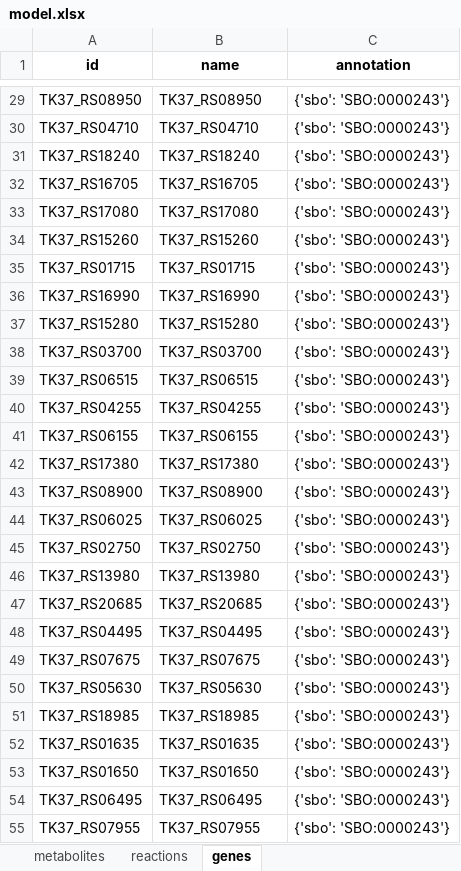
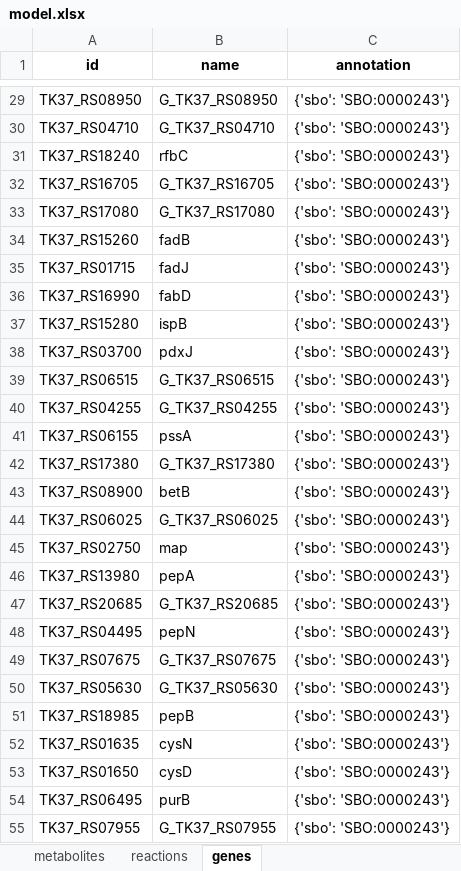
Before and after one commit to C-CoMP-STC/GEM-mit1002, an Excel workbook: model.xlsx, sheet genes, drawn as a sheet; only a part is shown, gaps mark what is left out; values as stored, in another font and other column widths than the file's, no borders; the diff covers the shown part only; the diff names each change by its address in the sheet, - before the commit and + after, or states it on an @@ line.

```diff
--- a/model.xlsx (sheet genes)
+++ b/model.xlsx (sheet genes)
-B29 (name): TK37_RS08950
+B29 (name): G_TK37_RS08950
-B30 (name): TK37_RS04710
+B30 (name): G_TK37_RS04710
-B31 (name): TK37_RS18240
+B31 (name): rfbC
-B32 (name): TK37_RS16705
+B32 (name): G_TK37_RS16705
-B33 (name): TK37_RS17080
+B33 (name): G_TK37_RS17080
-B34 (name): TK37_RS15260
+B34 (name): fadB
-B35 (name): TK37_RS01715
+B35 (name): fadJ
-B36 (name): TK37_RS16990
+B36 (name): fabD
-B37 (name): TK37_RS15280
+B37 (name): ispB
-B38 (name): TK37_RS03700
+B38 (name): pdxJ
-B39 (name): TK37_RS06515
+B39 (name): G_TK37_RS06515
-B40 (name): TK37_RS04255
+B40 (name): G_TK37_RS04255
-B41 (name): TK37_RS06155
+B41 (name): pssA
-B42 (name): TK37_RS17380
+B42 (name): G_TK37_RS17380
-B43 (name): TK37_RS08900
+B43 (name): betB
-B44 (name): TK37_RS06025
+B44 (name): G_TK37_RS06025
-B45 (name): TK37_RS02750
+B45 (name): map
-B46 (name): TK37_RS13980
+B46 (name): pepA
-B47 (name): TK37_RS20685
+B47 (name): G_TK37_RS20685
-B48 (name): TK37_RS04495
+B48 (name): pepN
-B49 (name): TK37_RS07675
+B49 (name): G_TK37_RS07675
-B50 (name): TK37_RS05630
+B50 (name): G_TK37_RS05630
-B51 (name): TK37_RS18985
+B51 (name): pepB
-B52 (name): TK37_RS01635
+B52 (name): cysN
-B53 (name): TK37_RS01650
+B53 (name): cysD
-B54 (name): TK37_RS06495
+B54 (name): purB
-B55 (name): TK37_RS07955
+B55 (name): G_TK37_RS07955
```
Also changed, not shown: 915 edited cells elsewhere in this sheet, sheet reactions, 2 other files.
